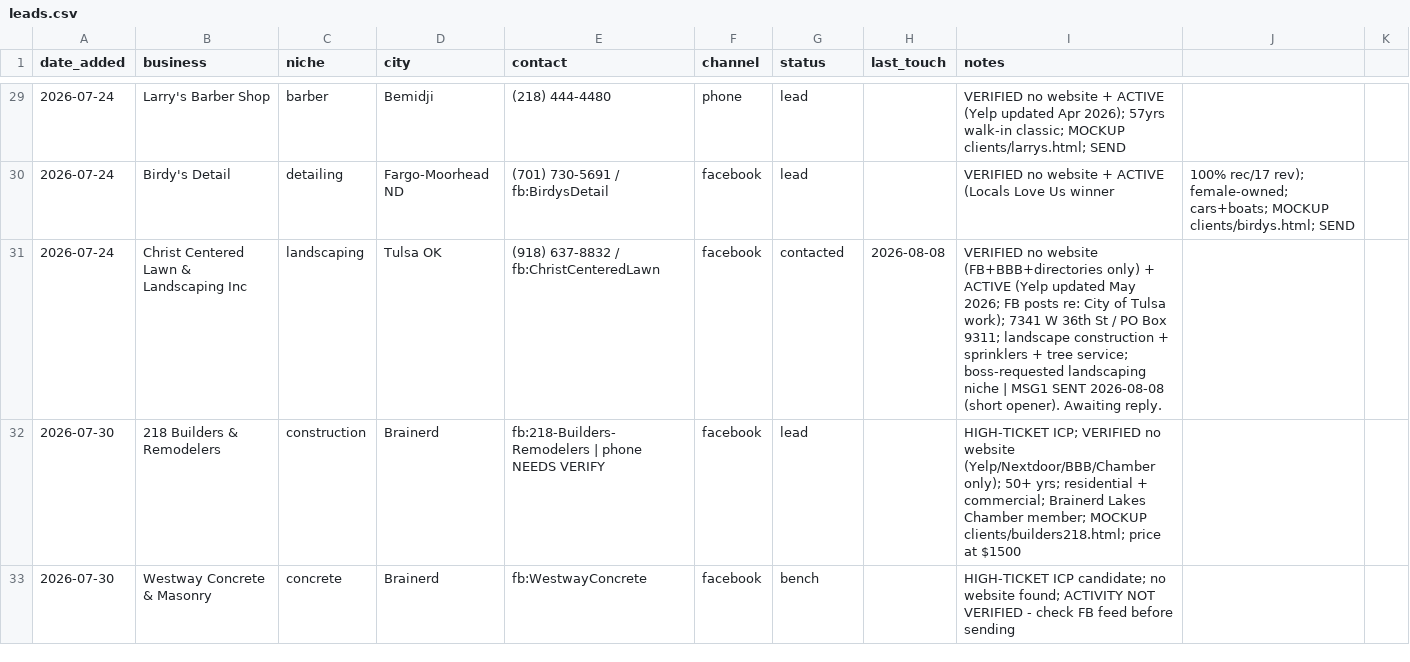
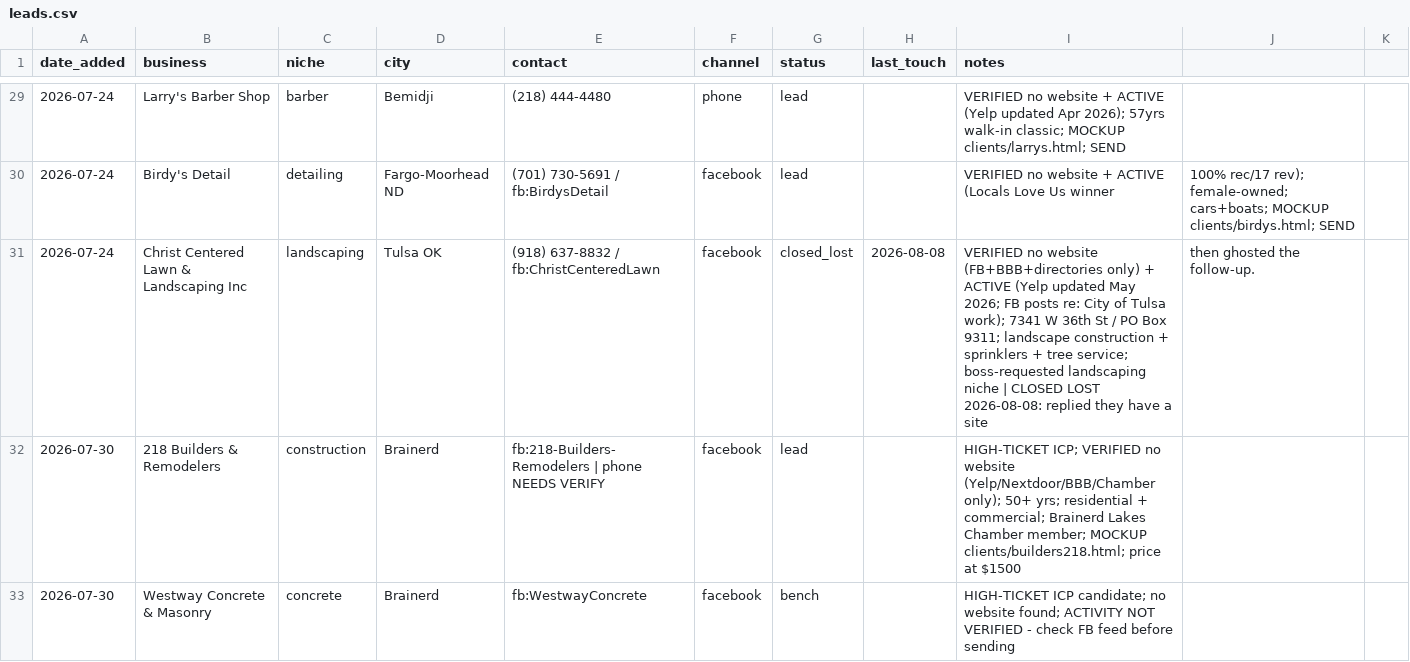
Before and after one commit to vaughnpetersen1/proj-1, a CSV file: service/outreach/leads.csv, drawn as a sheet; only a part is shown, gaps mark what is left out.

```diff
--- a/service/outreach/leads.csv
+++ b/service/outreach/leads.csv
@@ -30,3 +30,3 @@ date_added,business,niche,city,contact,channel,status,last_touch,notes
 2026-07-24,Birdy's Detail,detailing,Fargo-Moorhead ND,(701) 730-5691 / fb:BirdysDetail,facebook,lead,,VERIFIED no website + ACTIVE (Locals Love Us winner, 100% rec/17 rev); female-owned; cars+boats; MOCKUP clients/birdys.html; SEND
-2026-07-24,Christ Centered Lawn & Landscaping Inc,landscaping,Tulsa OK,(918) 637-8832 / fb:ChristCenteredLawn,facebook,contacted,2026-08-08,VERIFIED no website (FB+BBB+directories only) + ACTIVE (Yelp updated May 2026; FB posts re: City of Tulsa work); 7341 W 36th St / PO Box 9311; landscape construction + sprinklers + tree service; boss-requested landscaping niche | MSG1 SENT 2026-08-08 (short opener). Awaiting reply.
+2026-07-24,Christ Centered Lawn & Landscaping Inc,landscaping,Tulsa OK,(918) 637-8832 / fb:ChristCenteredLawn,facebook,closed_lost,2026-08-08,VERIFIED no website (FB+BBB+directories only) + ACTIVE (Yelp updated May 2026; FB posts re: City of Tulsa work); 7341 W 36th St / PO Box 9311; landscape construction + sprinklers + tree service; boss-requested landscaping niche | CLOSED LOST 2026-08-08: replied they have a site, then ghosted the follow-up.
 2026-07-30,218 Builders & Remodelers,construction,Brainerd,fb:218-Builders-Remodelers | phone NEEDS VERIFY,facebook,lead,,HIGH-TICKET ICP; VERIFIED no website (Yelp/Nextdoor/BBB/Chamber only); 50+ yrs; residential + commercial; Brainerd Lakes Chamber member; MOCKUP clients/builders218.html; price at $1500
```
